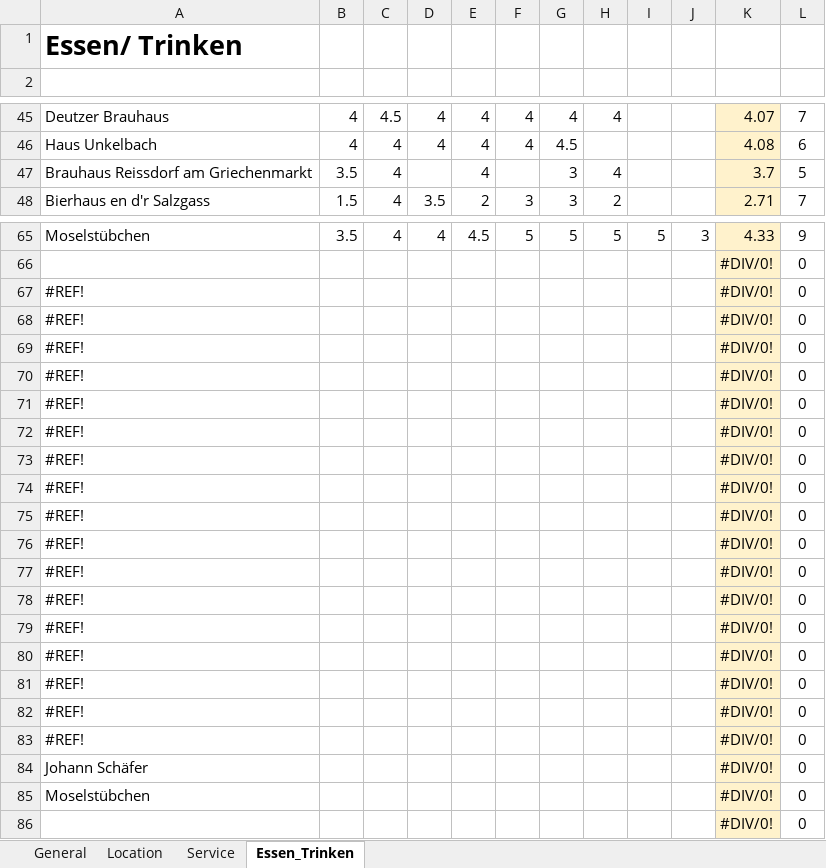
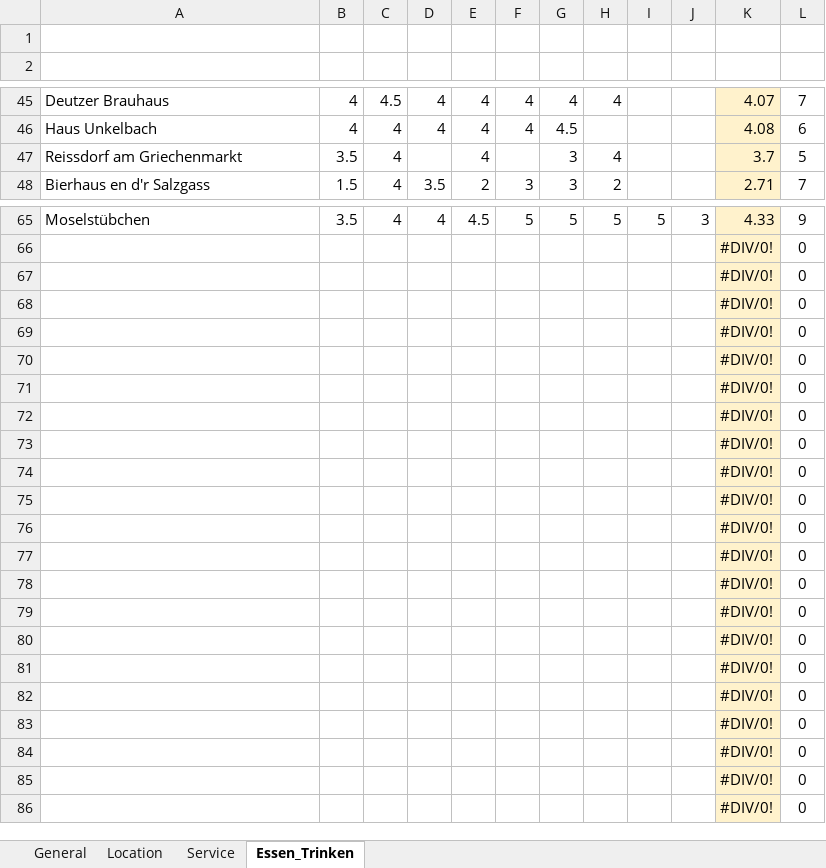
Before and after one commit to JoWohlen/stammtisch, an Excel workbook: data/Stammtisch.xlsx, sheet Essen_Trinken, drawn as a sheet; only a part is shown, gaps mark what is left out; values as stored, in another font and other column widths than the file's, no borders; charts and pictures and conditional formats not drawn; the diff names each change by its address in the sheet, - before the commit and + after, or states it on an @@ line.

```diff
--- a/data/Stammtisch.xlsx (sheet Essen_Trinken)
+++ b/data/Stammtisch.xlsx (sheet Essen_Trinken)
-A1: Essen/ Trinken
+A1: (empty)
-A47: Brauhaus Reissdorf am Griechenmarkt
+A47: Reissdorf am Griechenmarkt
-A67:A83: #REF!
+A67:A83: (empty)
-A84: Johann Schäfer
+A84: (empty)
-A85: Moselstübchen
+A85: (empty)
```
Also changed, not shown: sheet General, sheet Location, sheet Service, formulas that keep their value, charts or pictures, 13 other files.
